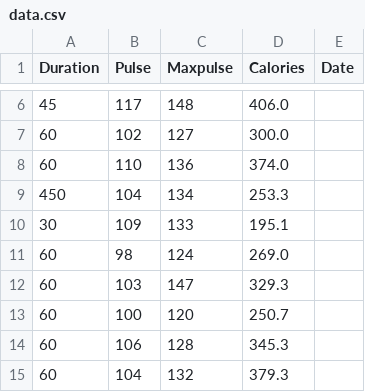
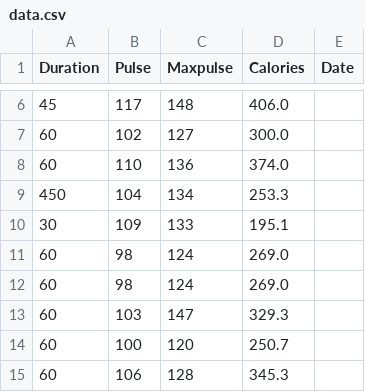
Before and after one commit to takasurazeem/PandasLearning, a CSV file: datasets/data.csv, drawn as a sheet; only a part is shown, gaps mark what is left out; the shorter side is filled out with more unchanged rows.

```diff
--- a/datasets/data.csv
+++ b/datasets/data.csv
@@ -11,2 +11,3 @@ Duration,Pulse,Maxpulse,Calories,Date
 60,98,124,269.0
+60,98,124,269.0
 60,103,147,329.3
```
Also changed, not shown: 1 other file.
